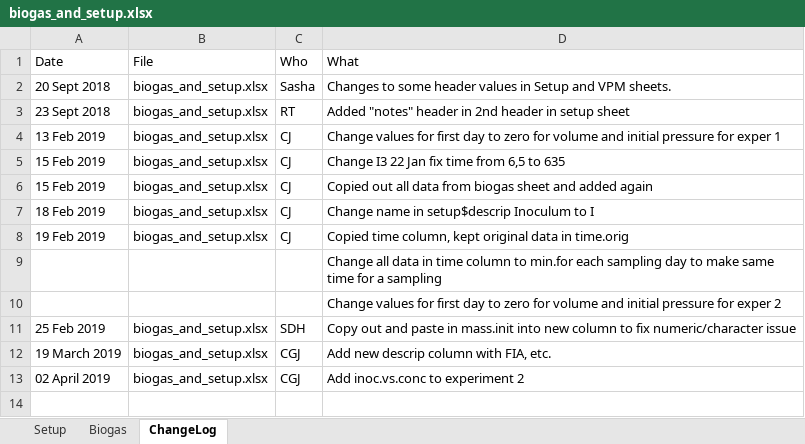
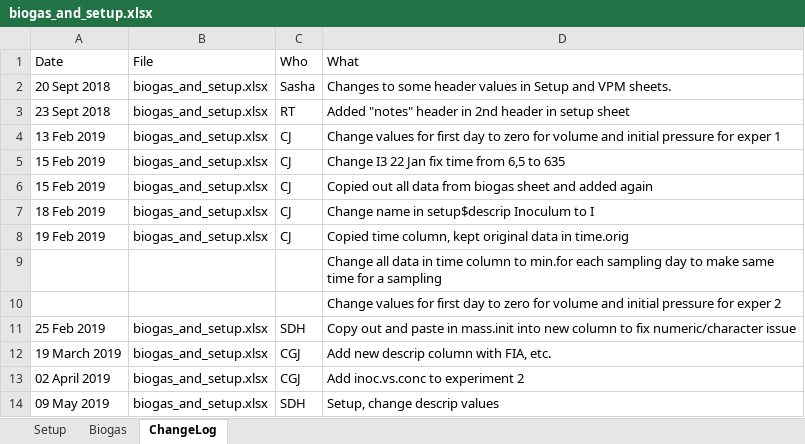
Before and after one commit to sashahafner/GD-BMP_paper_2019, an Excel workbook: experiments/IISBMP1/data/biogas_and_setup.xlsx, sheet ChangeLog, drawn as a sheet; values as stored, in another font and other column widths than the file's, no borders; the diff names each change by its address in the sheet, - before the commit and + after, or states it on an @@ line.

```diff
--- a/experiments/IISBMP1/data/biogas_and_setup.xlsx (sheet ChangeLog)
+++ b/experiments/IISBMP1/data/biogas_and_setup.xlsx (sheet ChangeLog)
+row 14: 09 May 2019 | biogas_and_setup.xlsx | SDH | Setup, change descrip values
```
Also changed, not shown: sheet Setup, charts or pictures, 55 other files.
